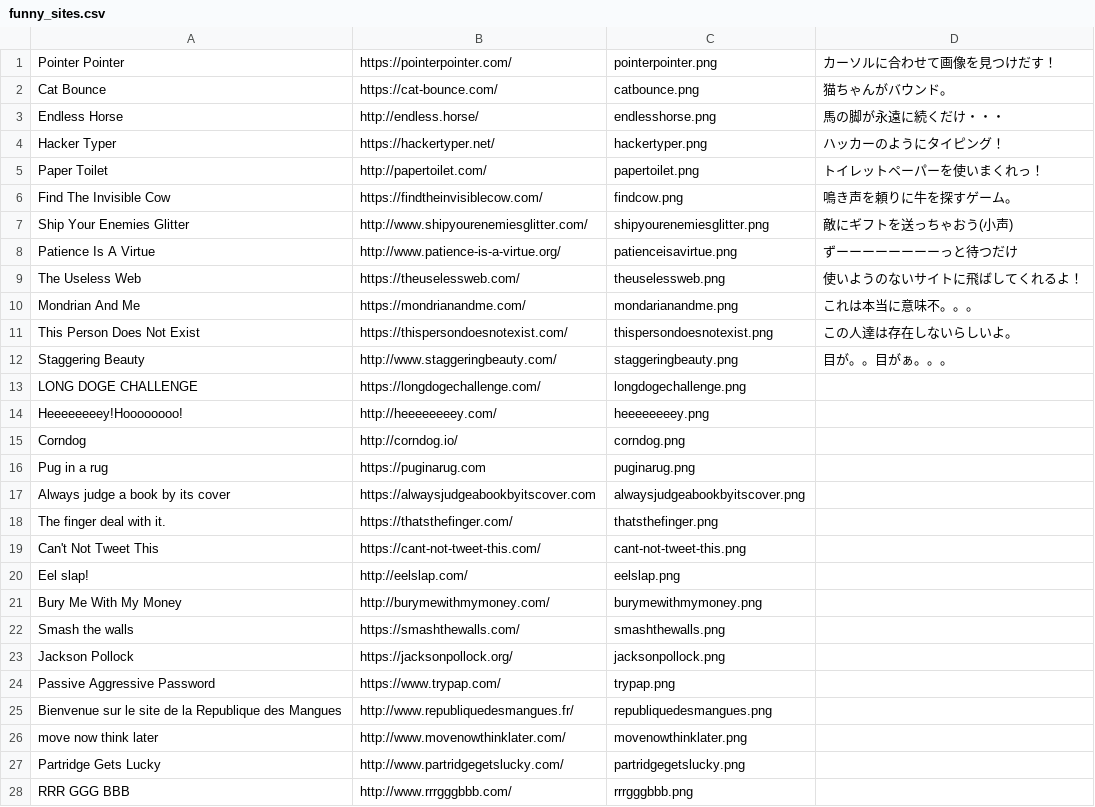
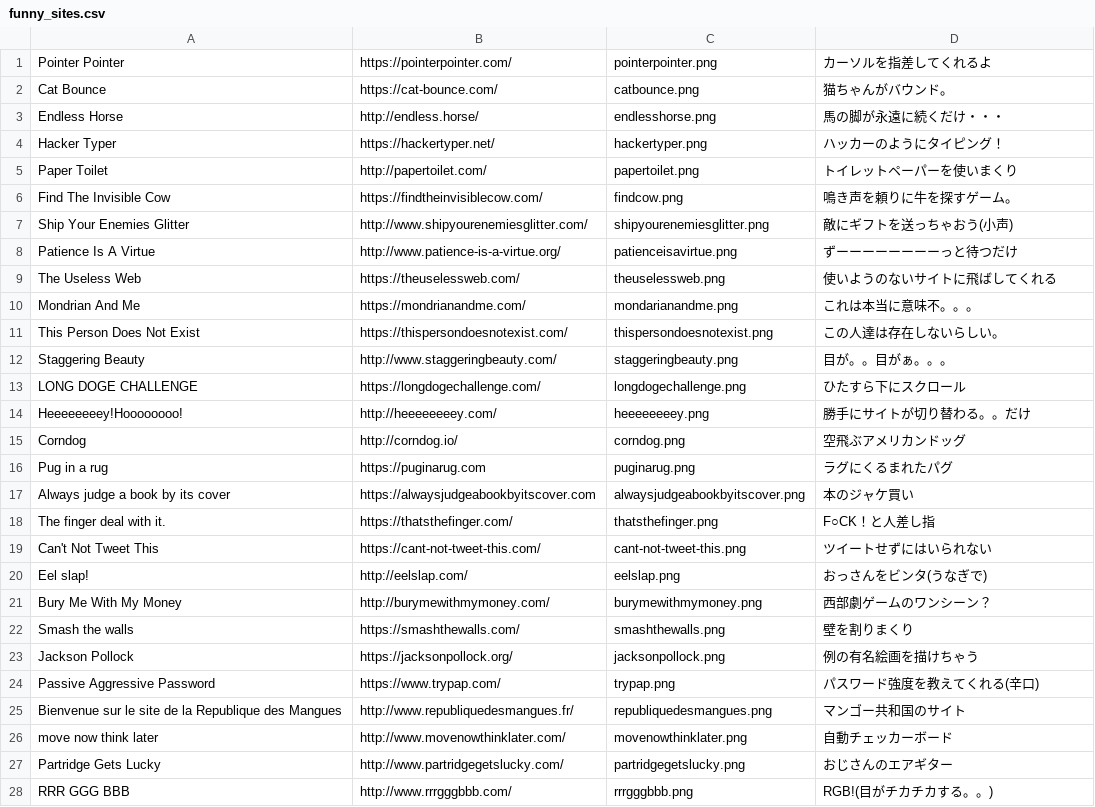
Before and after one commit to k-umint/funny_site, a CSV file: csv/funny_sites.csv, drawn as a sheet; only a part is shown; the diff covers the shown part only.

Commit message:
Add comment of each sites

```diff
--- a/csv/funny_sites.csv
+++ b/csv/funny_sites.csv
@@ -1,2 +1,2 @@
-Pointer Pointer,https://pointerpointer.com/,pointerpointer.png,カーソルに合わせて画像を見つけだす！
+Pointer Pointer,https://pointerpointer.com/,pointerpointer.png,カーソルを指差してくれるよ
 Cat Bounce,https://cat-bounce.com/,catbounce.png,猫ちゃんがバウンド。
@@ -4,3 +4,3 @@ Endless Horse,http://endless.horse/,endlesshorse.png,馬の脚が永遠に続く
 Hacker Typer,https://hackertyper.net/,hackertyper.png,ハッカーのようにタイピング！
-Paper Toilet,http://papertoilet.com/,papertoilet.png,トイレットペーパーを使いまくれっ！
+Paper Toilet,http://papertoilet.com/,papertoilet.png,トイレットペーパーを使いまくり
 Find The Invisible Cow,https://findtheinvisiblecow.com/,findcow.png,鳴き声を頼りに牛を探すゲーム。
@@ -8,21 +8,21 @@ Ship Your Enemies Glitter,http://www.shipyourenemiesglitter.com/,shipyourenemies
 Patience Is A Virtue,http://www.patience-is-a-virtue.org/,patienceisavirtue.png,ずーーーーーーーーっと待つだけ
-The Useless Web,https://theuselessweb.com/,theuselessweb.png,使いようのないサイトに飛ばしてくれるよ！
+The Useless Web,https://theuselessweb.com/,theuselessweb.png,使いようのないサイトに飛ばしてくれる
 Mondrian And Me,https://mondrianandme.com/,mondarianandme.png,これは本当に意味不。。。
-This Person Does Not Exist,https://thispersondoesnotexist.com/,thispersondoesnotexist.png,この人達は存在しないらしいよ。
+This Person Does Not Exist,https://thispersondoesnotexist.com/,thispersondoesnotexist.png,この人達は存在しないらしい。
 Staggering Beauty,http://www.staggeringbeauty.com/,staggeringbeauty.png,目が。。目がぁ。。。
-LONG DOGE CHALLENGE,https://longdogechallenge.com/,longdogechallenge.png,
-Heeeeeeeey!Hoooooooo!,http://heeeeeeeey.com/,heeeeeeeey.png,
-Corndog,http://corndog.io/,corndog.png,
-Pug in a rug,https://puginarug.com,puginarug.png,
-Always judge a book by its cover,https://alwaysjudgeabookbyitscover.com,alwaysjudgeabookbyitscover.png,
-The finger deal with it.,https://thatsthefinger.com/,thatsthefinger.png,
-Can't Not Tweet This,https://cant-not-tweet-this.com/,cant-not-tweet-this.png,
-Eel slap!,http://eelslap.com/,eelslap.png,
-Bury Me With My Money,http://burymewithmymoney.com/,burymewithmymoney.png,
-Smash the walls,https://smashthewalls.com/,smashthewalls.png,
-Jackson Pollock,https://jacksonpollock.org/,jacksonpollock.png,
-Passive Aggressive Password,https://www.trypap.com/,trypap.png,
-Bienvenue sur le site de la Republique des Mangues,http://www.republiquedesmangues.fr/,republiquedesmangues.png,
-move now think later,http://www.movenowthinklater.com/,movenowthinklater.png,
-Partridge Gets Lucky,http://www.partridgegetslucky.com/,partridgegetslucky.png,
-RRR GGG BBB,http://www.rrrgggbbb.com/,rrrgggbbb.png,
+LONG DOGE CHALLENGE,https://longdogechallenge.com/,longdogechallenge.png,ひたすら下にスクロール
+Heeeeeeeey!Hoooooooo!,http://heeeeeeeey.com/,heeeeeeeey.png,勝手にサイトが切り替わる。。だけ
+Corndog,http://corndog.io/,corndog.png,空飛ぶアメリカンドッグ
+Pug in a rug,https://puginarug.com,puginarug.png,ラグにくるまれたパグ
+Always judge a book by its cover,https://alwaysjudgeabookbyitscover.com,alwaysjudgeabookbyitscover.png,本のジャケ買い
+The finger deal with it.,https://thatsthefinger.com/,thatsthefinger.png,F○CK！と人差し指
+Can't Not Tweet This,https://cant-not-tweet-this.com/,cant-not-tweet-this.png,ツイートせずにはいられない
+Eel slap!,http://eelslap.com/,eelslap.png,おっさんをビンタ(うなぎで)
+Bury Me With My Money,http://burymewithmymoney.com/,burymewithmymoney.png,西部劇ゲームのワンシーン？
+Smash the walls,https://smashthewalls.com/,smashthewalls.png,壁を割りまくり
+Jackson Pollock,https://jacksonpollock.org/,jacksonpollock.png,例の有名絵画を描けちゃう
+Passive Aggressive Password,https://www.trypap.com/,trypap.png,パスワード強度を教えてくれる(辛口)
+Bienvenue sur le site de la Republique des Mangues,http://www.republiquedesmangues.fr/,republiquedesmangues.png,マンゴー共和国のサイト
+move now think later,http://www.movenowthinklater.com/,movenowthinklater.png,自動チェッカーボード
+Partridge Gets Lucky,http://www.partridgegetslucky.com/,partridgegetslucky.png,おじさんのエアギター
+RRR GGG BBB,http://www.rrrgggbbb.com/,rrrgggbbb.png,RGB!(目がチカチカする。。)
```
Also changed, not shown: 56 edited cells elsewhere in this file.
